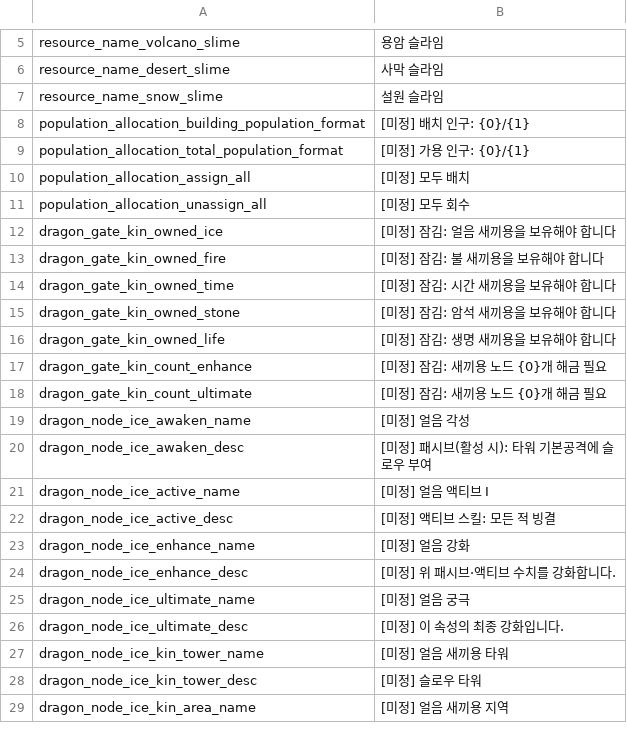
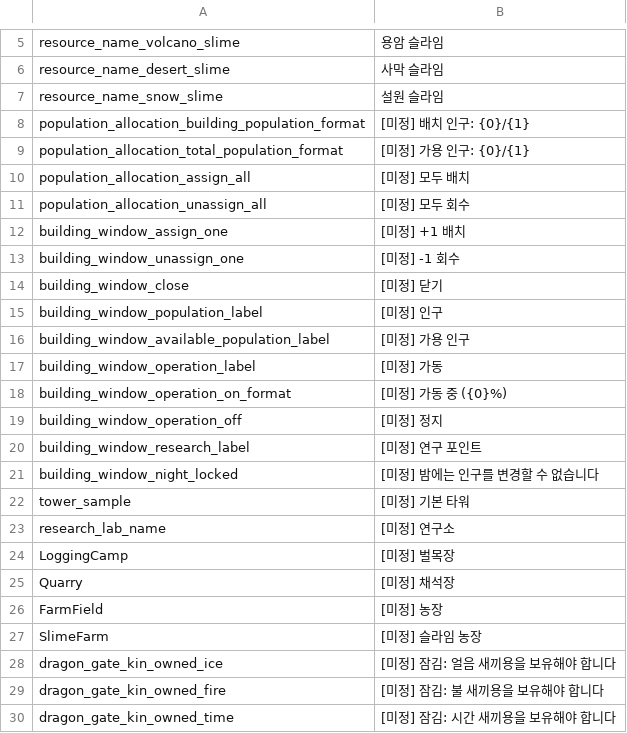
Before and after one commit to JoKangHyeon/TowerAndDragon, a CSV file: Assets/StreamingAssets/Localization/ko_kr.csv, drawn as a sheet; only a part is shown, gaps mark what is left out; the shorter side is filled out with more unchanged rows.

```diff
--- a/Assets/StreamingAssets/Localization/ko_kr.csv
+++ b/Assets/StreamingAssets/Localization/ko_kr.csv
@@ -11,2 +11,18 @@
 "population_allocation_unassign_all","[미정] 모두 회수"
+"building_window_assign_one","[미정] +1 배치"
+"building_window_unassign_one","[미정] -1 회수"
+"building_window_close","[미정] 닫기"
+"building_window_population_label","[미정] 인구"
+"building_window_available_population_label","[미정] 가용 인구"
+"building_window_operation_label","[미정] 가동"
+"building_window_operation_on_format","[미정] 가동 중 ({0}%)"
+"building_window_operation_off","[미정] 정지"
+"building_window_research_label","[미정] 연구 포인트"
+"building_window_night_locked","[미정] 밤에는 인구를 변경할 수 없습니다"
+"tower_sample","[미정] 기본 타워"
+"research_lab_name","[미정] 연구소"
+"LoggingCamp","[미정] 벌목장"
+"Quarry","[미정] 채석장"
+"FarmField","[미정] 농장"
+"SlimeFarm","[미정] 슬라임 농장"
 "dragon_gate_kin_owned_ice","[미정] 잠김: 얼음 새끼용을 보유해야 합니다"
```
Also changed, not shown: Assets/StreamingAssets/Localization/en_us.csv, 14 other files.
